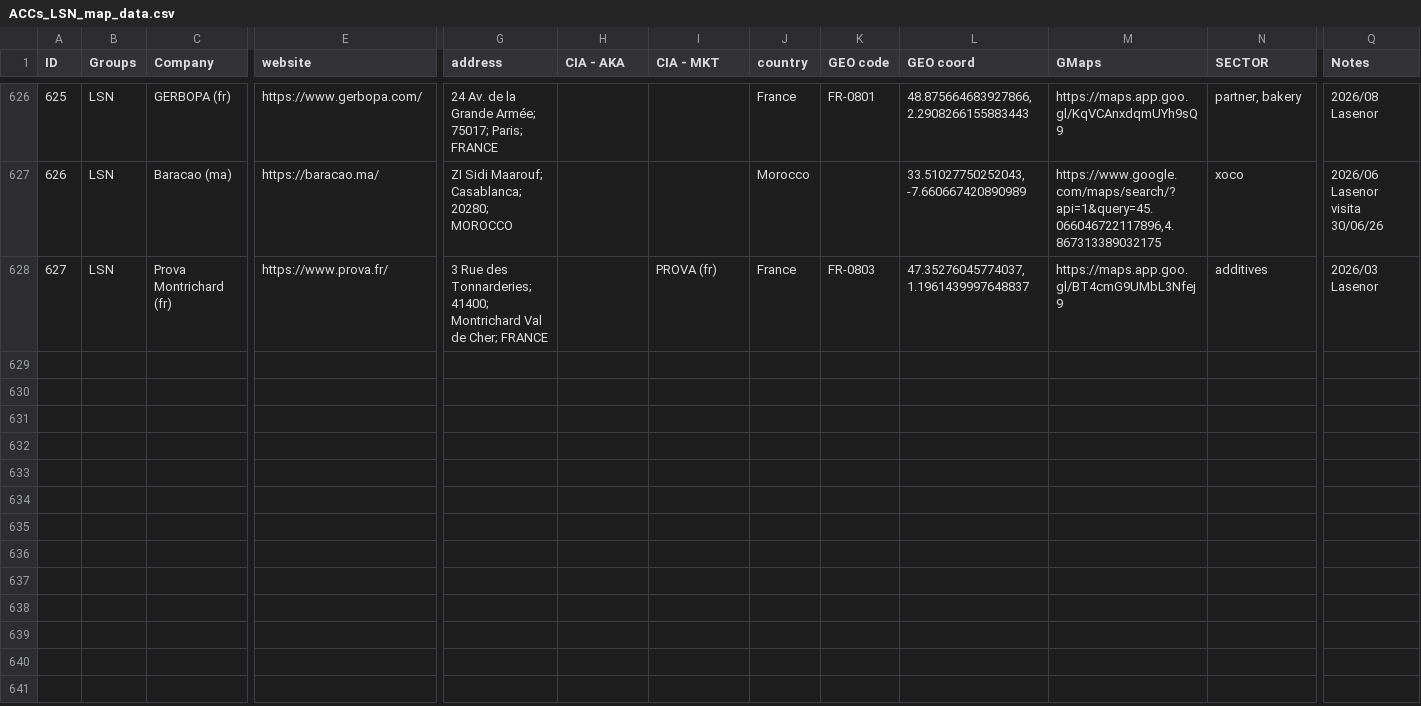
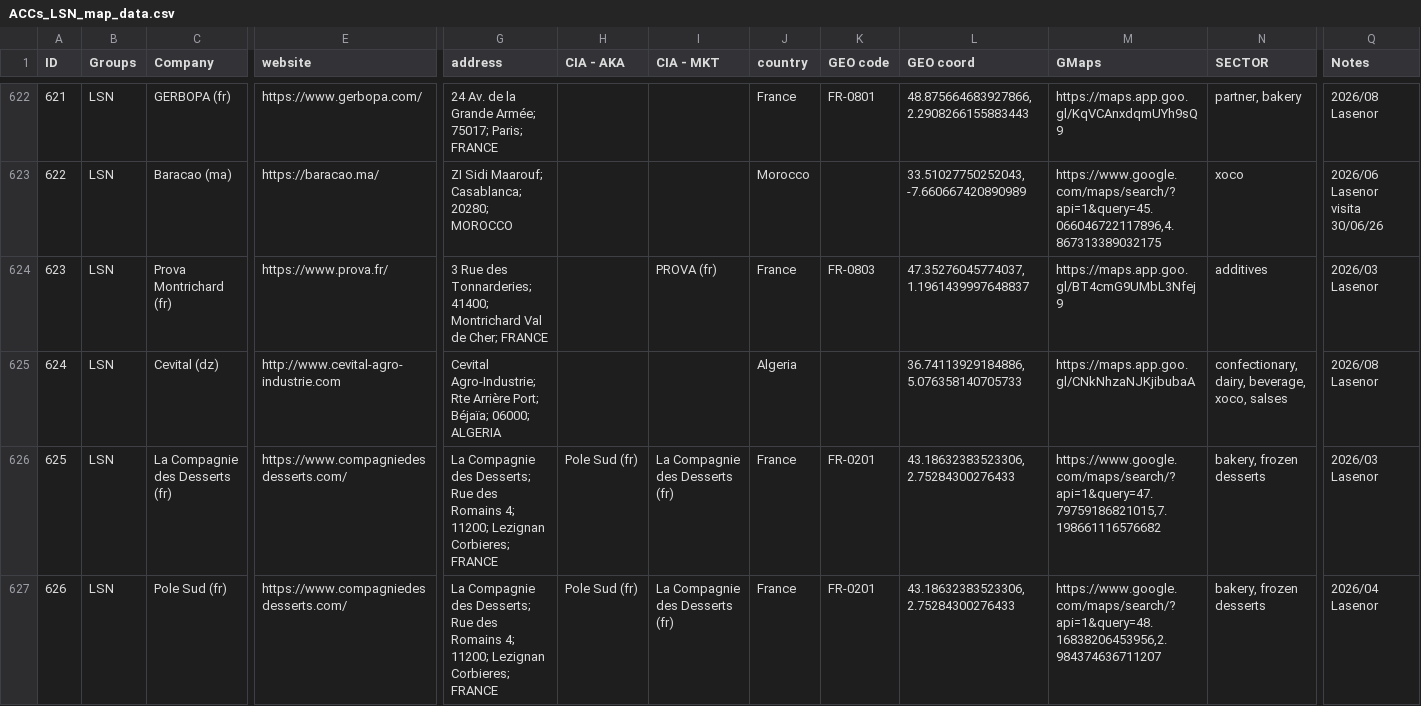
Before and after one commit to Izard000/LSN_map-data, a CSV file: ACCs_LSN_map_data.csv, drawn as a sheet; only a part is shown, gaps mark what is left out; rows hold the shown columns only; the diff covers the shown part only; the diff names each change by its address in the sheet, - before the commit and + after, or states it on an @@ line.

Commit message:
update map data

```diff
--- a/ACCs_LSN_map_data.csv
+++ b/ACCs_LSN_map_data.csv
@@ column A (ID) renumbered between rows 316 and 624 @@
+row 625: 624 | LSN | Cevital (dz) | http://www.cevital-agro-industrie.com | Cevital Agro-Industrie; Rte Arrière Port; Béjaïa; 06000; ALGERIA |  |  | Algeria |  | 36.74113929184886, 5.076358140705733 | https://maps.app.goo.gl/CNkNhzaNJKjibubaA | confectionary, dairy, beverage, xoco, salses | 2026/08 Lasenor
+row 626: 625 | LSN | La Compagnie des Desserts (fr) | https://www.compagniedesdesserts.com/ | La Compagnie des Desserts; Rue des Romains 4; 11200; Lezignan Corbieres; FRANCE | Pole Sud (fr) | La Compagnie des Desserts (fr) | France | FR-0201 | 43.18632383523306, 2.75284300276433 | https://www.google.com/maps/search/?api=1&query=47.79759186821015,7.198661116576682 | bakery, frozen desserts | 2026/03 Lasenor
+row 627: 626 | LSN | Pole Sud (fr) | https://www.compagniedesdesserts.com/ | La Compagnie des Desserts; Rue des Romains 4; 11200; Lezignan Corbieres; FRANCE | Pole Sud (fr) | La Compagnie des Desserts (fr) | France | FR-0201 | 43.18632383523306, 2.75284300276433 | https://www.google.com/maps/search/?api=1&query=48.16838206453956,2.984374636711207 | bakery, frozen desserts | 2026/04 Lasenor
```
Also changed, not shown: 2 added rows and 4 removed rows elsewhere in this file.
